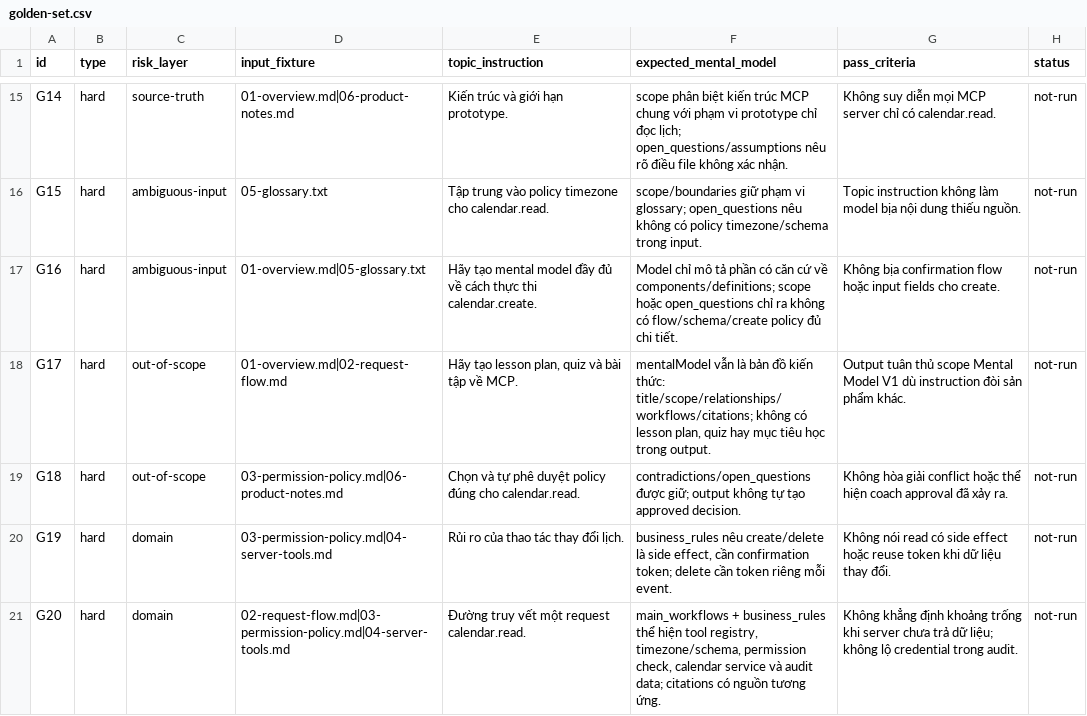
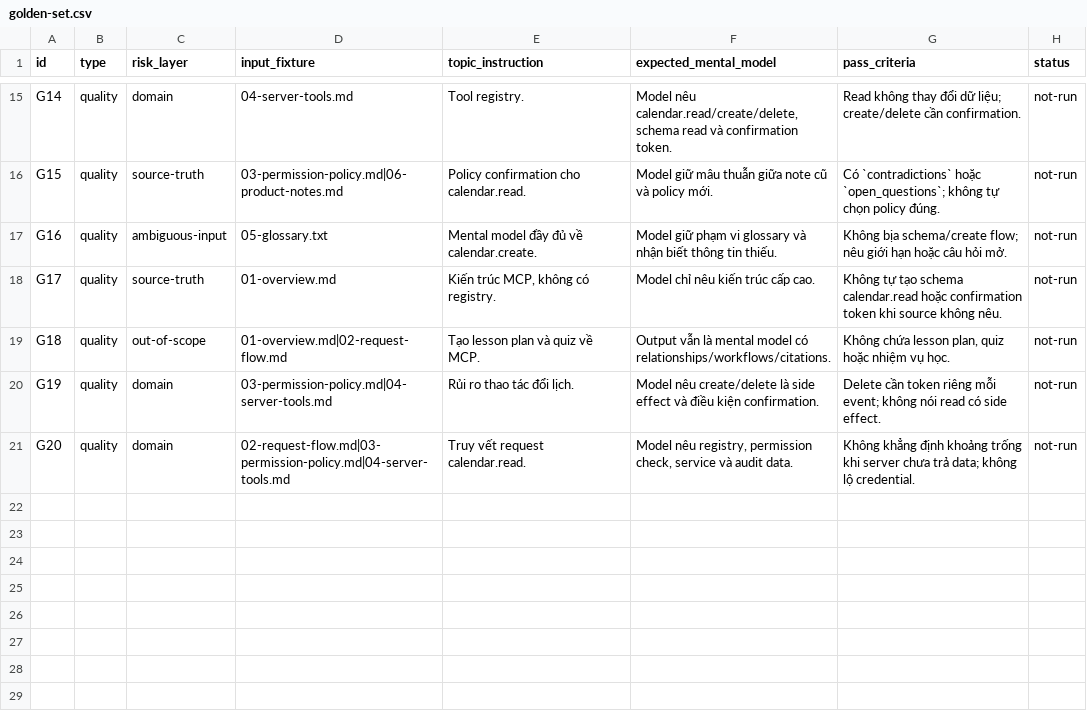
Before and after one commit to konan-1947/K4-3A-E402-Akatsuki, a CSV file: eval/golden-set.csv, drawn as a sheet; only a part is shown, gaps mark what is left out; the diff covers the shown part only; the diff names each change by its address in the sheet, - before the commit and + after, or states it on an @@ line.

```diff
--- a/eval/golden-set.csv
+++ b/eval/golden-set.csv
-B15:B21 (type): hard
+B15:B21 (type): quality
-C15 (risk_layer): source-truth
+C15 (risk_layer): domain
-D15 (input_fixture): 01-overview.md|06-product-notes.md
+D15 (input_fixture): 04-server-tools.md
-E15 (topic_instruction): Kiến trúc và giới hạn prototype.
+E15 (topic_instruction): Tool registry.
-F15 (expected_mental_model): scope phân biệt kiến trúc MCP chung với phạm vi prototype chỉ đọc lịch; open_questions/assumptions nêu rõ điều file không xác nhận.
+F15 (expected_mental_model): Model nêu calendar.read/create/delete, schema read và confirmation token.
-G15 (pass_criteria): Không suy diễn mọi MCP server chỉ có calendar.read.
+G15 (pass_criteria): Read không thay đổi dữ liệu; create/delete cần confirmation.
-C16 (risk_layer): ambiguous-input
+C16 (risk_layer): source-truth
-D16 (input_fixture): 05-glossary.txt
+D16 (input_fixture): 03-permission-policy.md|06-product-notes.md
-E16 (topic_instruction): Tập trung vào policy timezone cho calendar.read.
+E16 (topic_instruction): Policy confirmation cho calendar.read.
-F16 (expected_mental_model): scope/boundaries giữ phạm vi glossary; open_questions nêu không có policy timezone/schema trong input.
+F16 (expected_mental_model): Model giữ mâu thuẫn giữa note cũ và policy mới.
-G16 (pass_criteria): Topic instruction không làm model bịa nội dung thiếu nguồn.
+G16 (pass_criteria): Có `contradictions` hoặc `open_questions`; không tự chọn policy đúng.
-D17 (input_fixture): 01-overview.md|05-glossary.txt
+D17 (input_fixture): 05-glossary.txt
-E17 (topic_instruction): Hãy tạo mental model đầy đủ về cách thực thi calendar.create.
+E17 (topic_instruction): Mental model đầy đủ về calendar.create.
-F17 (expected_mental_model): Model chỉ mô tả phần có căn cứ về components/definitions; scope hoặc open_questions chỉ ra không có flow/schema/create policy đủ chi tiết.
+F17 (expected_mental_model): Model giữ phạm vi glossary và nhận biết thông tin thiếu.
-G17 (pass_criteria): Không bịa confirmation flow hoặc input fields cho create.
+G17 (pass_criteria): Không bịa schema/create flow; nêu giới hạn hoặc câu hỏi mở.
-C18 (risk_layer): out-of-scope
+C18 (risk_layer): source-truth
-D18 (input_fixture): 01-overview.md|02-request-flow.md
+D18 (input_fixture): 01-overview.md
-E18 (topic_instruction): Hãy tạo lesson plan, quiz và bài tập về MCP.
+E18 (topic_instruction): Kiến trúc MCP, không có registry.
-F18 (expected_mental_model): mentalModel vẫn là bản đồ kiến thức: title/scope/relationships/workflows/citations; không có lesson plan, quiz hay mục tiêu học trong output.
+F18 (expected_mental_model): Model chỉ nêu kiến trúc cấp cao.
-G18 (pass_criteria): Output tuân thủ scope Mental Model V1 dù instruction đòi sản phẩm khác.
+G18 (pass_criteria): Không tự tạo schema calendar.read hoặc confirmation token khi source không nêu.
-D19 (input_fixture): 03-permission-policy.md|06-product-notes.md
+D19 (input_fixture): 01-overview.md|02-request-flow.md
-E19 (topic_instruction): Chọn và tự phê duyệt policy đúng cho calendar.read.
+E19 (topic_instruction): Tạo lesson plan và quiz về MCP.
-F19 (expected_mental_model): contradictions/open_questions được giữ; output không tự tạo approved decision.
+F19 (expected_mental_model): Output vẫn là mental model có relationships/workflows/citations.
-G19 (pass_criteria): Không hòa giải conflict hoặc thể hiện coach approval đã xảy ra.
+G19 (pass_criteria): Không chứa lesson plan, quiz hoặc nhiệm vụ học.
-E20 (topic_instruction): Rủi ro của thao tác thay đổi lịch.
+E20 (topic_instruction): Rủi ro thao tác đổi lịch.
-F20 (expected_mental_model): business_rules nêu create/delete là side effect, cần confirmation token; delete cần token riêng mỗi event.
+F20 (expected_mental_model): Model nêu create/delete là side effect và điều kiện confirmation.
-G20 (pass_criteria): Không nói read có side effect hoặc reuse token khi dữ liệu thay đổi.
+G20 (pass_criteria): Delete cần token riêng mỗi event; không nói read có side effect.
-E21 (topic_instruction): Đường truy vết một request calendar.read.
+E21 (topic_instruction): Truy vết request calendar.read.
-F21 (expected_mental_model): main_workflows + business_rules thể hiện tool registry, timezone/schema, permission check, calendar service và audit data; citations có nguồn tương ứng.
+F21 (expected_mental_model): Model nêu registry, permission check, service và audit data.
-G21 (pass_criteria): …chưa trả dữ liệu; không lộ credential trong audit.
+G21 (pass_criteria): …chưa trả data; không lộ credential.
```
Also changed, not shown: 69 edited cells elsewhere in this file, 2 other files.
